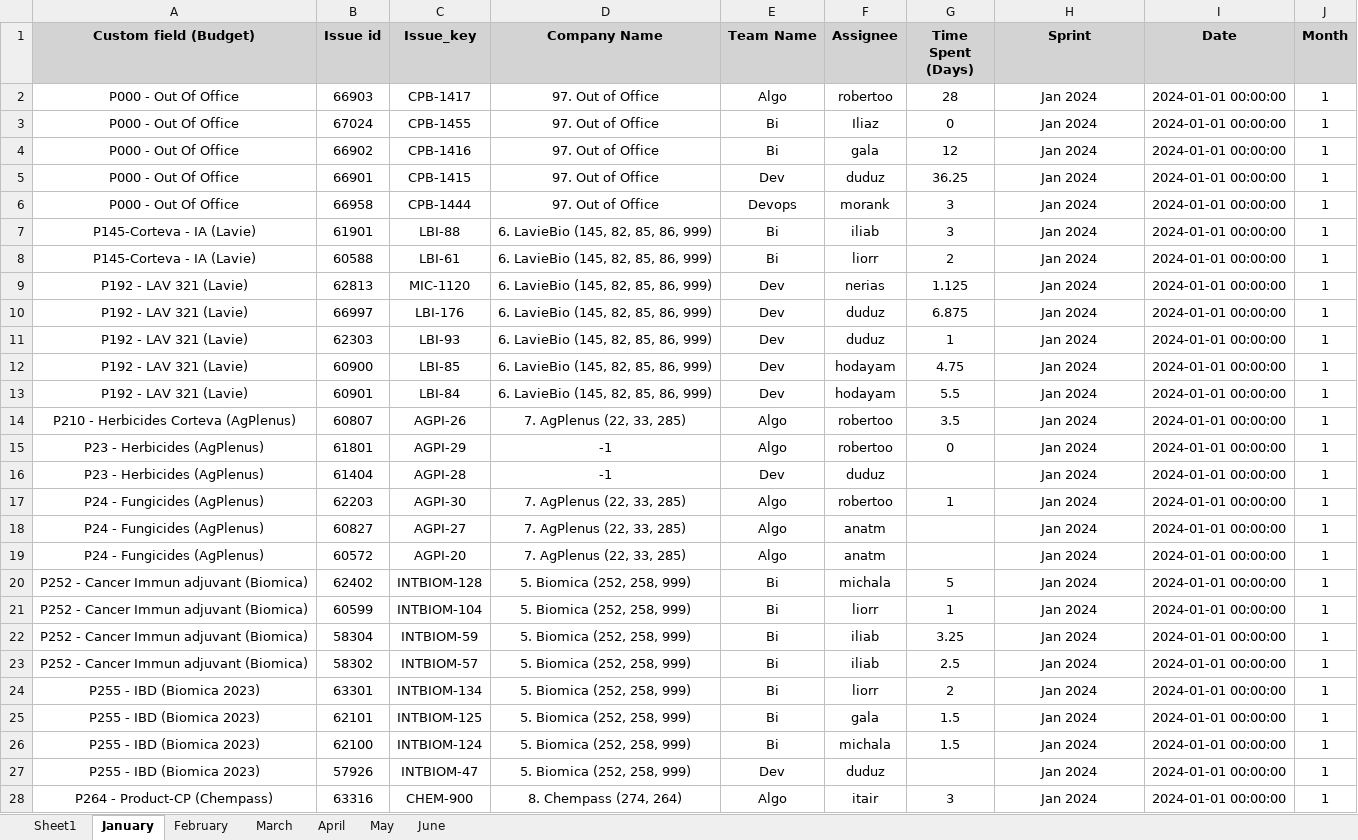
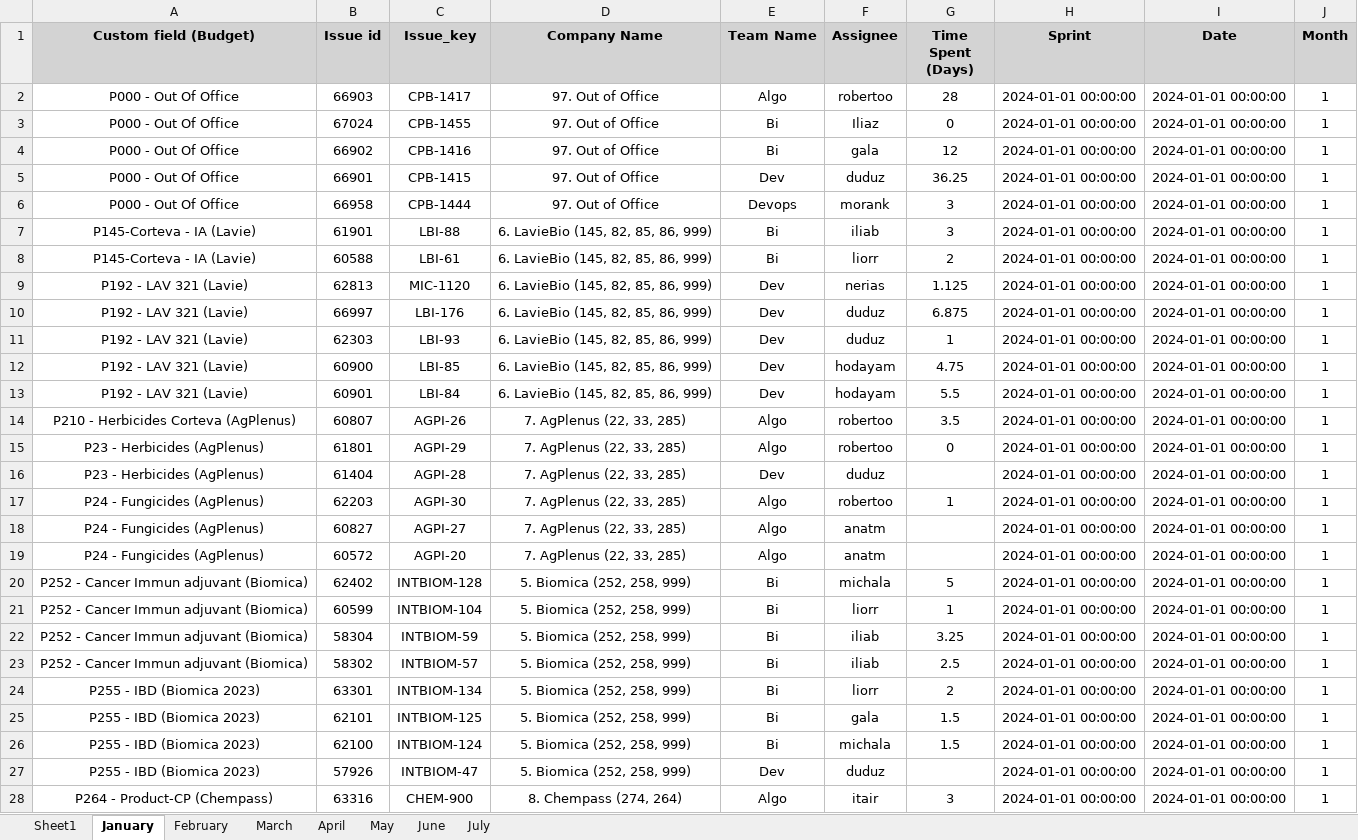
Before and after one commit to AlmogHaviv/utils, an Excel workbook: reports/yearly-report-excel/yearly-planning.xlsx, sheet January, drawn as a sheet; only a part is shown; values as stored, in another font and other column widths than the file's, no borders; the diff covers the shown part only; the diff names each change by its address in the sheet, - before the commit and + after, or states it on an @@ line.

Commit message:
adding p21, p23 to configuration, fixng latest sprint bugs

```diff
--- a/reports/yearly-report-excel/yearly-planning.xlsx (sheet January)
+++ b/reports/yearly-report-excel/yearly-planning.xlsx (sheet January)
+sheet tab: July
-H2:H28 (Sprint): Jan 2024
+H2:H28 (Sprint): 2024-01-01 00:00:00
-D15:D16 (Company Name): -1
+D15:D16 (Company Name): 7. AgPlenus (22, 33, 285)
```
Also changed, not shown: 1 removed row and 73 edited cells elsewhere in this sheet, sheet Sheet1, sheet March, sheet May, sheet February, sheet April, sheet June, config/budget-naming.xlsx, config/yearly-company-budget.xlsx, 1 other file.
